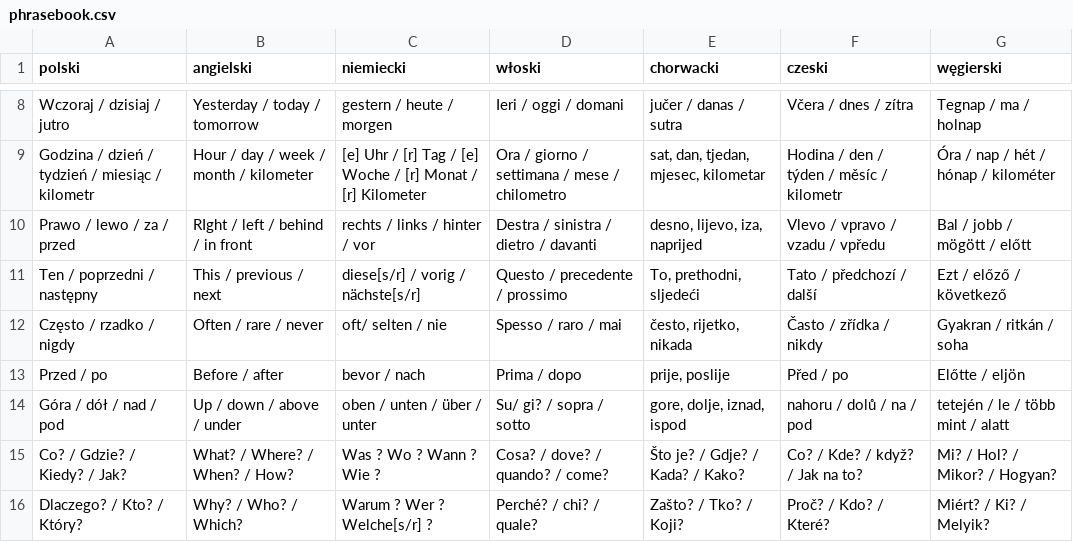
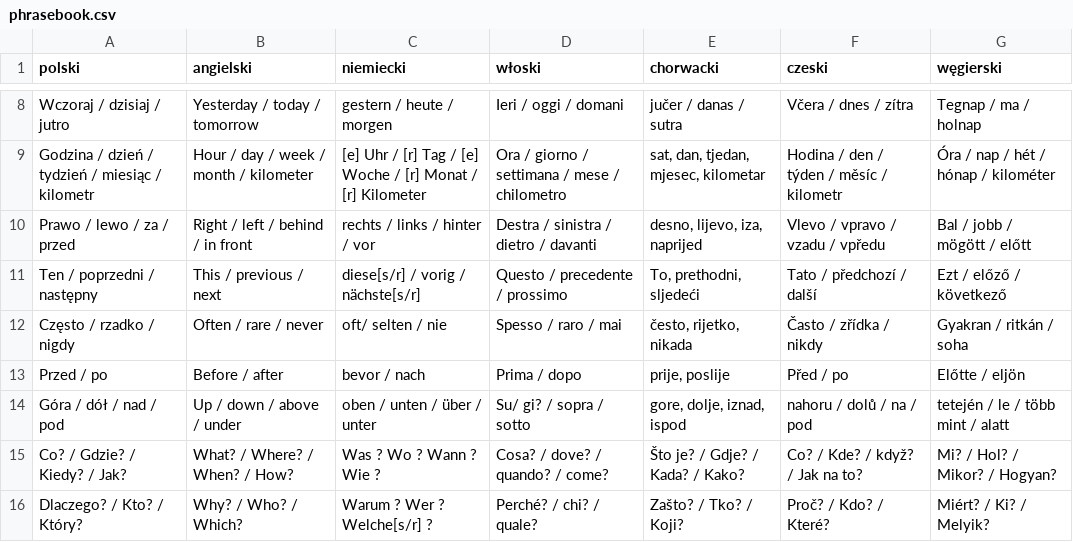
Before and after one commit to TeMoMuKo/AutoStopRace-Android, a CSV file: app/src/main/assets/phrasebook.csv, drawn as a sheet; only a part is shown, gaps mark what is left out.

Commit message:
Fix right typo in phrasebook

```diff
--- a/app/src/main/assets/phrasebook.csv
+++ b/app/src/main/assets/phrasebook.csv
@@ -9,3 +9,3 @@ Wczoraj / dzisiaj / jutro,Yesterday / today / tomorrow,gestern / heute / morgen,
 Godzina / dzień / tydzień / miesiąc / kilometr,Hour / day / week / month / kilometer,[e] Uhr / [r] Tag / [e] Woche / [r] Monat / [r] Kilometer,Ora / giorno / settimana / mese / chilometro,"sat, dan, tjedan, mjesec, kilometar",Hodina / den / týden / měsíc / kilometr,Óra / nap / hét / hónap / kilométer
-Prawo / lewo / za / przed,RIght / left / behind / in front,rechts / links / hinter / vor,Destra / sinistra / dietro / davanti,"desno, lijevo, iza, naprijed",Vlevo / vpravo / vzadu / vpředu,Bal / jobb / mögött / előtt
+Prawo / lewo / za / przed,Right / left / behind / in front,rechts / links / hinter / vor,Destra / sinistra / dietro / davanti,"desno, lijevo, iza, naprijed",Vlevo / vpravo / vzadu / vpředu,Bal / jobb / mögött / előtt
 Ten / poprzedni / następny,This / previous / next,diese[s/r] / vorig / nächste[s/r],Questo / precedente / prossimo,"To, prethodni, sljedeći",Tato / předchozí / další,Ezt / előző / következő
```
